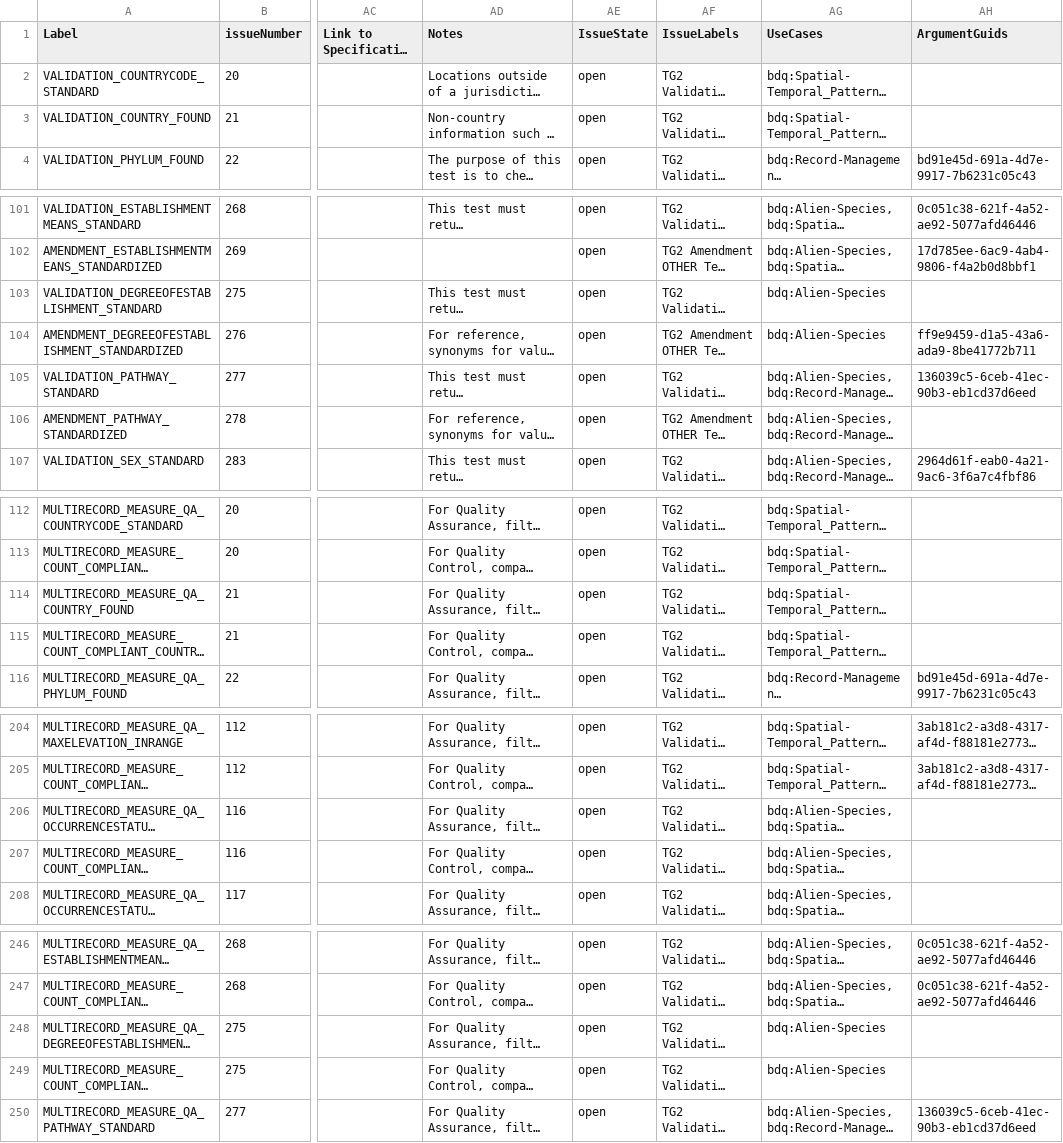
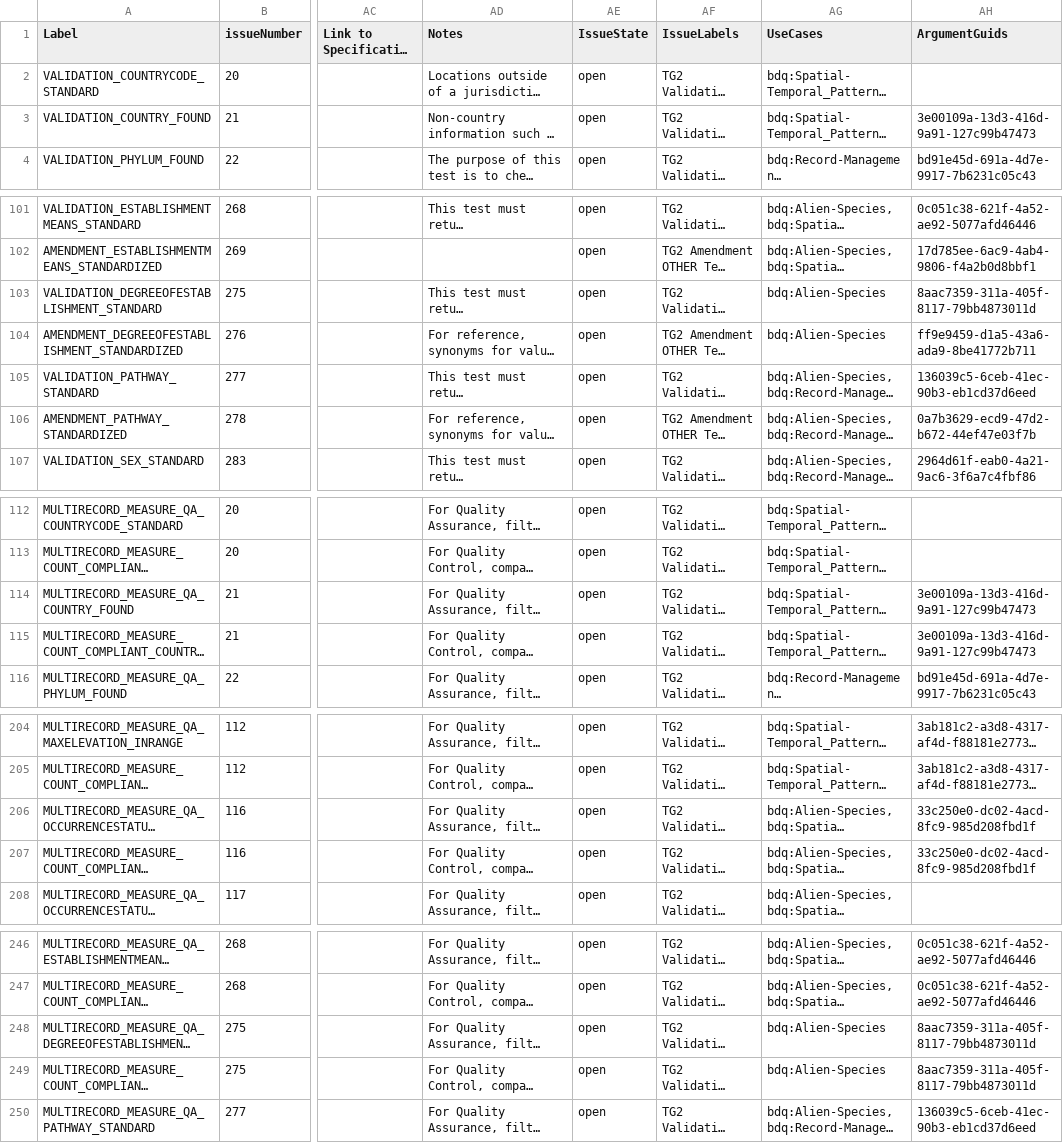
Before and after one commit to tdwg/bdq, a CSV file: tg2/_review/vocabulary/bdqcore_terms.csv, drawn as a sheet; only a part is shown, gaps mark what is left out; long unchanged cells end in …; the diff covers the shown part only; the diff names each change by its address in the sheet, - before the commit and + after, or states it on an @@ line.

Commit message:
Copying vocabulary files for bdqcore from tg2/core into _review and rebuilding documents with _make_review/ scripts.  As of guid configuration files in 3186af546b and bdq_issue_to_csv as of 27578a19d680e0d26c0f2b6192d936a29040c7df and kurator-ffdq as of d7a6a5f785556dc2fdce70a8fedace8845d91bd2 the guids in the (incipient) bdqcore term-version file and the kurator-ffdq generated RDF serializations are stable between rebuilds from export of the github issue markdown tables (see the make_test_csv.sh script in kurator-org/bdq_issue_to_csv ).  Rebuild of generated docs adds some missing argument guids to bdqcore term list.

```diff
--- a/tg2/_review/vocabulary/bdqcore_terms.csv
+++ b/tg2/_review/vocabulary/bdqcore_terms.csv
-AH3 (ArgumentGuids): (empty)
+AH3 (ArgumentGuids): 3e00109a-13d3-416d-9a91-127c99b47473
-AH103 (ArgumentGuids): (empty)
+AH103 (ArgumentGuids): 8aac7359-311a-405f-8117-79bb4873011d
-AH106 (ArgumentGuids): (empty)
+AH106 (ArgumentGuids): 0a7b3629-ecd9-47d2-b672-44ef47e03f7b
-AH114:AH115 (ArgumentGuids): (empty)
+AH114:AH115 (ArgumentGuids): 3e00109a-13d3-416d-9a91-127c99b47473
-AH206:AH207 (ArgumentGuids): (empty)
+AH206:AH207 (ArgumentGuids): 33c250e0-dc02-4acd-8fc9-985d208fbd1f
-AH248:AH249 (ArgumentGuids): (empty)
+AH248:AH249 (ArgumentGuids): 8aac7359-311a-405f-8117-79bb4873011d
```
Also changed, not shown: 2 edited cells elsewhere in this file, 5 other files.
